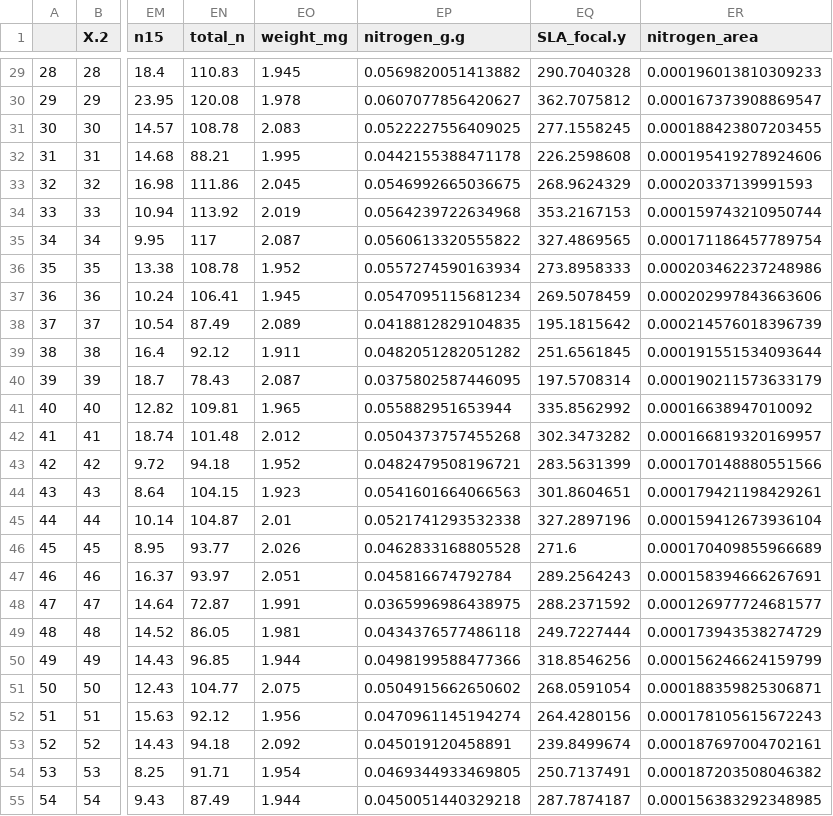
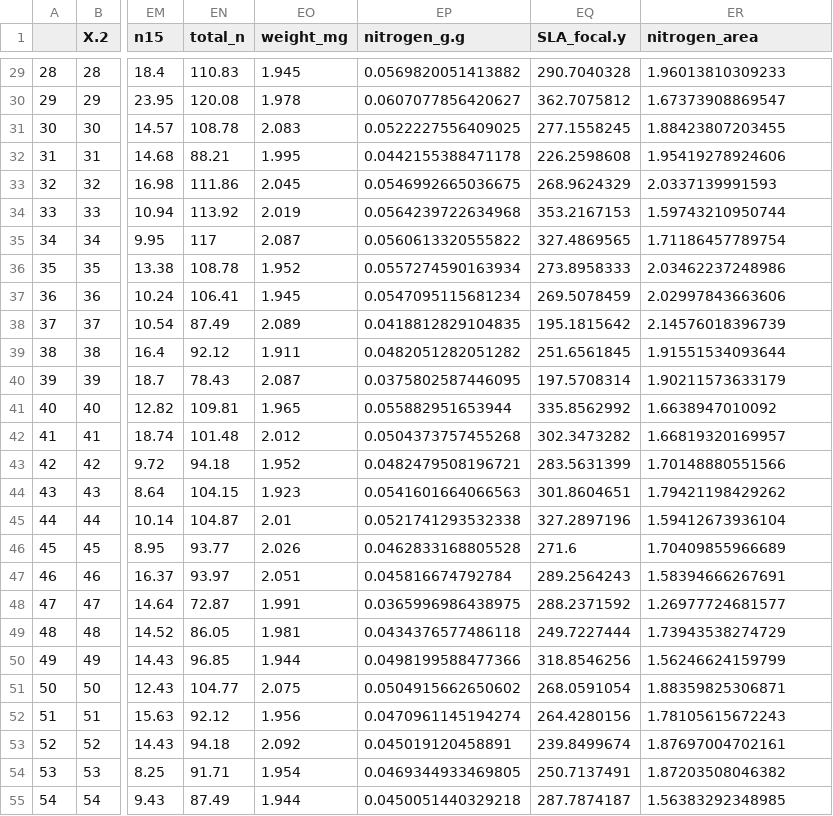
Before and after one commit to ChristineVanginault/variability_ms_thesis, a CSV file: Data/all_data2.csv, drawn as a sheet; only a part is shown, gaps mark what is left out; the diff covers the shown part only; the diff names each change by its address in the sheet, - before the commit and + after, or states it on an @@ line.

```diff
--- a/Data/all_data2.csv
+++ b/Data/all_data2.csv
-ER29 (nitrogen_area): 0.000196013810309233
+ER29 (nitrogen_area): 1.96013810309233
-ER30 (nitrogen_area): 0.000167373908869547
+ER30 (nitrogen_area): 1.67373908869547
-ER31 (nitrogen_area): 0.000188423807203455
+ER31 (nitrogen_area): 1.88423807203455
-ER32 (nitrogen_area): 0.000195419278924606
+ER32 (nitrogen_area): 1.95419278924606
-ER33 (nitrogen_area): 0.00020337139991593
+ER33 (nitrogen_area): 2.0337139991593
-ER34 (nitrogen_area): 0.000159743210950744
+ER34 (nitrogen_area): 1.59743210950744
-ER35 (nitrogen_area): 0.000171186457789754
+ER35 (nitrogen_area): 1.71186457789754
-ER36 (nitrogen_area): 0.000203462237248986
+ER36 (nitrogen_area): 2.03462237248986
-ER37 (nitrogen_area): 0.000202997843663606
+ER37 (nitrogen_area): 2.02997843663606
-ER38 (nitrogen_area): 0.000214576018396739
+ER38 (nitrogen_area): 2.14576018396739
-ER39 (nitrogen_area): 0.000191551534093644
+ER39 (nitrogen_area): 1.91551534093644
-ER40 (nitrogen_area): 0.000190211573633179
+ER40 (nitrogen_area): 1.90211573633179
-ER41 (nitrogen_area): 0.00016638947010092
+ER41 (nitrogen_area): 1.6638947010092
-ER42 (nitrogen_area): 0.000166819320169957
+ER42 (nitrogen_area): 1.66819320169957
-ER43 (nitrogen_area): 0.000170148880551566
+ER43 (nitrogen_area): 1.70148880551566
-ER44 (nitrogen_area): 0.000179421198429261
+ER44 (nitrogen_area): 1.79421198429262
-ER45 (nitrogen_area): 0.000159412673936104
+ER45 (nitrogen_area): 1.59412673936104
-ER46 (nitrogen_area): 0.000170409855966689
+ER46 (nitrogen_area): 1.70409855966689
-ER47 (nitrogen_area): 0.000158394666267691
+ER47 (nitrogen_area): 1.58394666267691
-ER48 (nitrogen_area): 0.000126977724681577
+ER48 (nitrogen_area): 1.26977724681577
-ER49 (nitrogen_area): 0.000173943538274729
+ER49 (nitrogen_area): 1.73943538274729
-ER50 (nitrogen_area): 0.000156246624159799
+ER50 (nitrogen_area): 1.56246624159799
-ER51 (nitrogen_area): 0.000188359825306871
+ER51 (nitrogen_area): 1.88359825306871
-ER52 (nitrogen_area): 0.000178105615672243
+ER52 (nitrogen_area): 1.78105615672243
-ER53 (nitrogen_area): 0.000187697004702161
+ER53 (nitrogen_area): 1.87697004702161
-ER54 (nitrogen_area): 0.000187203508046382
+ER54 (nitrogen_area): 1.87203508046382
-ER55 (nitrogen_area): 0.000156383292348985
+ER55 (nitrogen_area): 1.56383292348985
```
Also changed, not shown: 33 edited cells elsewhere in this file, 9 other files.
